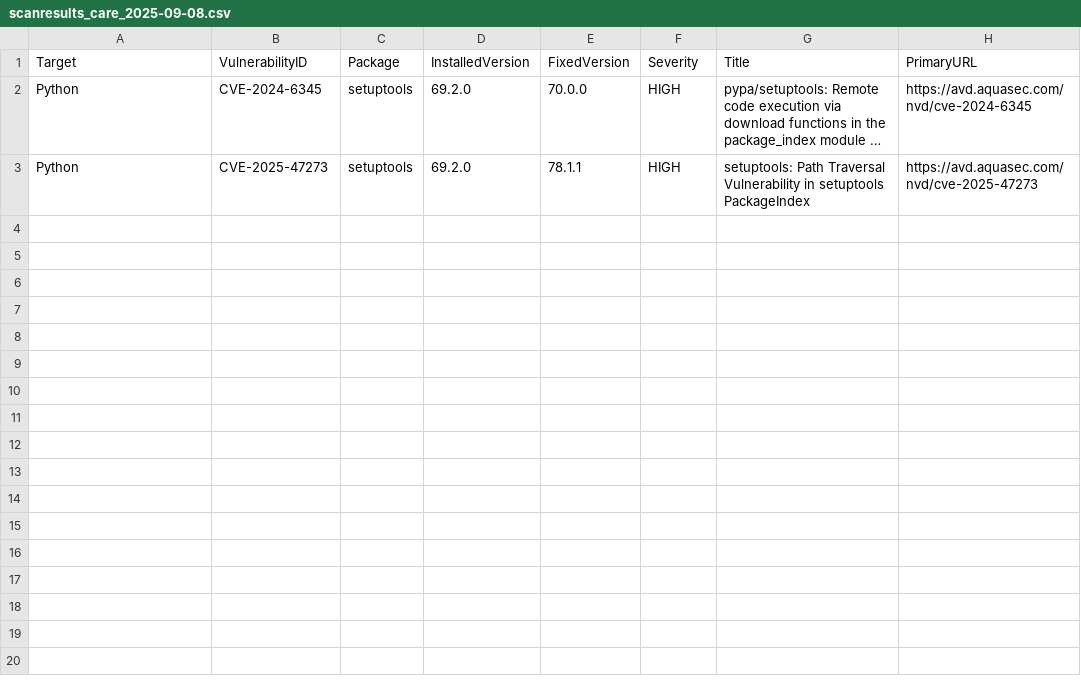
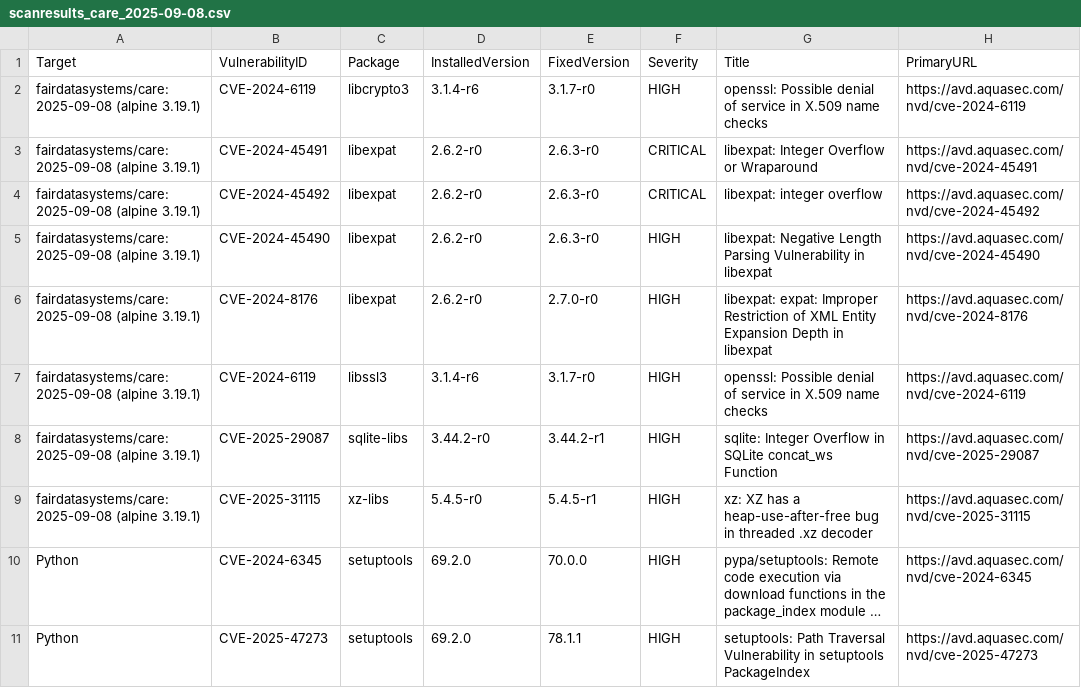
Before and after one commit to ejp-rd-vp/FiaB, a CSV file: CARE-SM-Fiab/security_scan_output/scanresults_care_2025-09-08.csv, drawn as a sheet; long unchanged cells end in …; the diff names each change by its address in the sheet, - before the commit and + after, or states it on an @@ line.

```diff
--- a/CARE-SM-Fiab/security_scan_output/scanresults_care_2025-09-08.csv
+++ b/CARE-SM-Fiab/security_scan_output/scanresults_care_2025-09-08.csv
+row 2: fairdatasystems/care:2025-09-08 (alpine 3.19.1) | CVE-2024-6119 | libcrypto3 | 3.1.4-r6 | 3.1.7-r0 | HIGH | openssl: Possible denial of service in X.509 name checks | https://avd.aquasec.com/nvd/cve-2024-6119
+row 3: fairdatasystems/care:2025-09-08 (alpine 3.19.1) | CVE-2024-45491 | libexpat | 2.6.2-r0 | 2.6.3-r0 | CRITICAL | libexpat: Integer Overflow or Wraparound | https://avd.aquasec.com/nvd/cve-2024-45491
+row 4: fairdatasystems/care:2025-09-08 (alpine 3.19.1) | CVE-2024-45492 | libexpat | 2.6.2-r0 | 2.6.3-r0 | CRITICAL | libexpat: integer overflow | https://avd.aquasec.com/nvd/cve-2024-45492
+row 5: fairdatasystems/care:2025-09-08 (alpine 3.19.1) | CVE-2024-45490 | libexpat | 2.6.2-r0 | 2.6.3-r0 | HIGH | libexpat: Negative Length Parsing Vulnerability in libexpat | https://avd.aquasec.com/nvd/cve-2024-45490
+row 6: fairdatasystems/care:2025-09-08 (alpine 3.19.1) | CVE-2024-8176 | libexpat | 2.6.2-r0 | 2.7.0-r0 | HIGH | libexpat: expat: Improper Restriction of XML Entity Expansion Depth in libexpat | https://avd.aquasec.com/nvd/cve-2024-8176
+row 7: fairdatasystems/care:2025-09-08 (alpine 3.19.1) | CVE-2024-6119 | libssl3 | 3.1.4-r6 | 3.1.7-r0 | HIGH | openssl: Possible denial of service in X.509 name checks | https://avd.aquasec.com/nvd/cve-2024-6119
+row 8: fairdatasystems/care:2025-09-08 (alpine 3.19.1) | CVE-2025-29087 | sqlite-libs | 3.44.2-r0 | 3.44.2-r1 | HIGH | sqlite: Integer Overflow in SQLite concat_ws Function | https://avd.aquasec.com/nvd/cve-2025-29087
+row 9: fairdatasystems/care:2025-09-08 (alpine 3.19.1) | CVE-2025-31115 | xz-libs | 5.4.5-r0 | 5.4.5-r1 | HIGH | xz: XZ has a heap-use-after-free bug in threaded .xz decoder | https://avd.aquasec.com/nvd/cve-2025-31115
```
Also changed, not shown: CARE-SM-Fiab/security_scan_output/scanresults_beacon_2025-09-08.csv, CARE-SM-Fiab/security_scan_output/scanresults_yrml_2025-09-08.csv, 23 other files.
